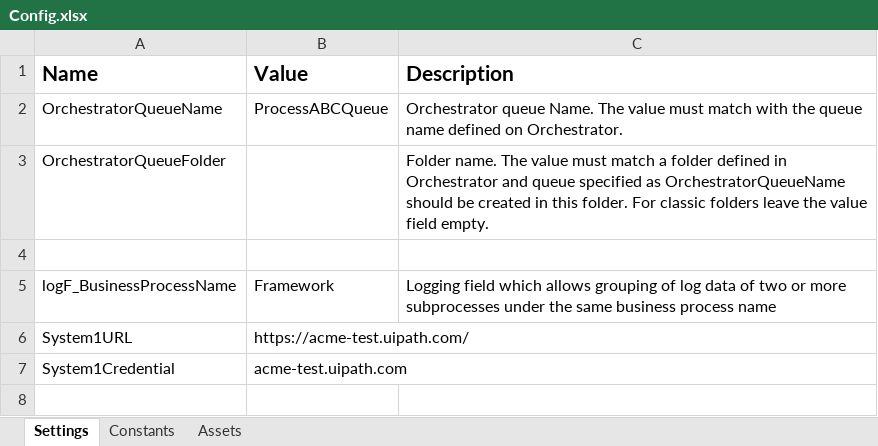
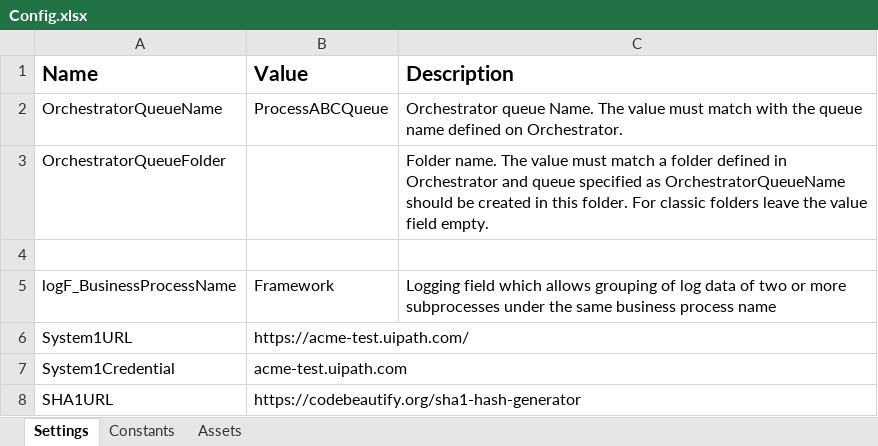
Before and after one commit to MAKEOUTHILL629/UIPATH-Calculate-Client-Security-Hash, an Excel workbook: Data/Config.xlsx, sheet Settings, drawn as a sheet; values as stored, in another font and other column widths than the file's, no borders; the diff names each change by its address in the sheet, - before the commit and + after, or states it on an @@ line.

```diff
--- a/Data/Config.xlsx (sheet Settings)
+++ b/Data/Config.xlsx (sheet Settings)
+row 8: SHA1URL | https://codebeautify.org/sha1-hash-generator
```
Also changed, not shown: 18 other files.
